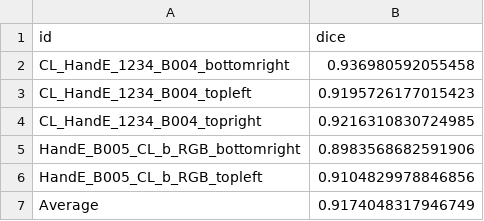
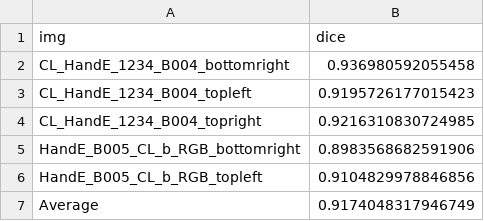
Before and after one commit to j-sripad/colon_crypt_segmentation, a CSV file: dice_report_train_predictions.csv, drawn as a sheet.

```diff
--- a/dice_report_train_predictions.csv
+++ b/dice_report_train_predictions.csv
@@ -1,2 +1,2 @@
-id,dice
+img,dice
 CL_HandE_1234_B004_bottomright,0.936980592055458
```
Also changed, not shown: submission.csv, train_predictions.csv, 2 other files.
